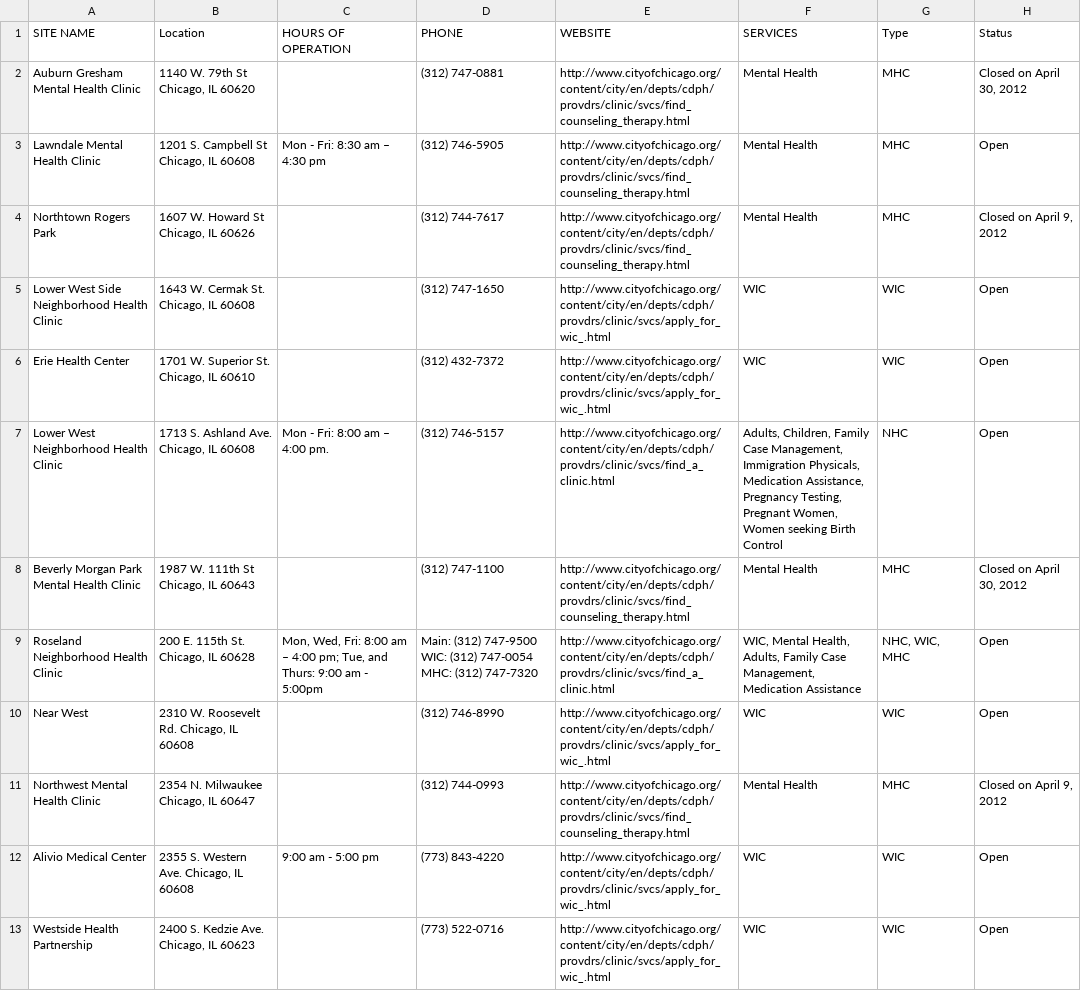
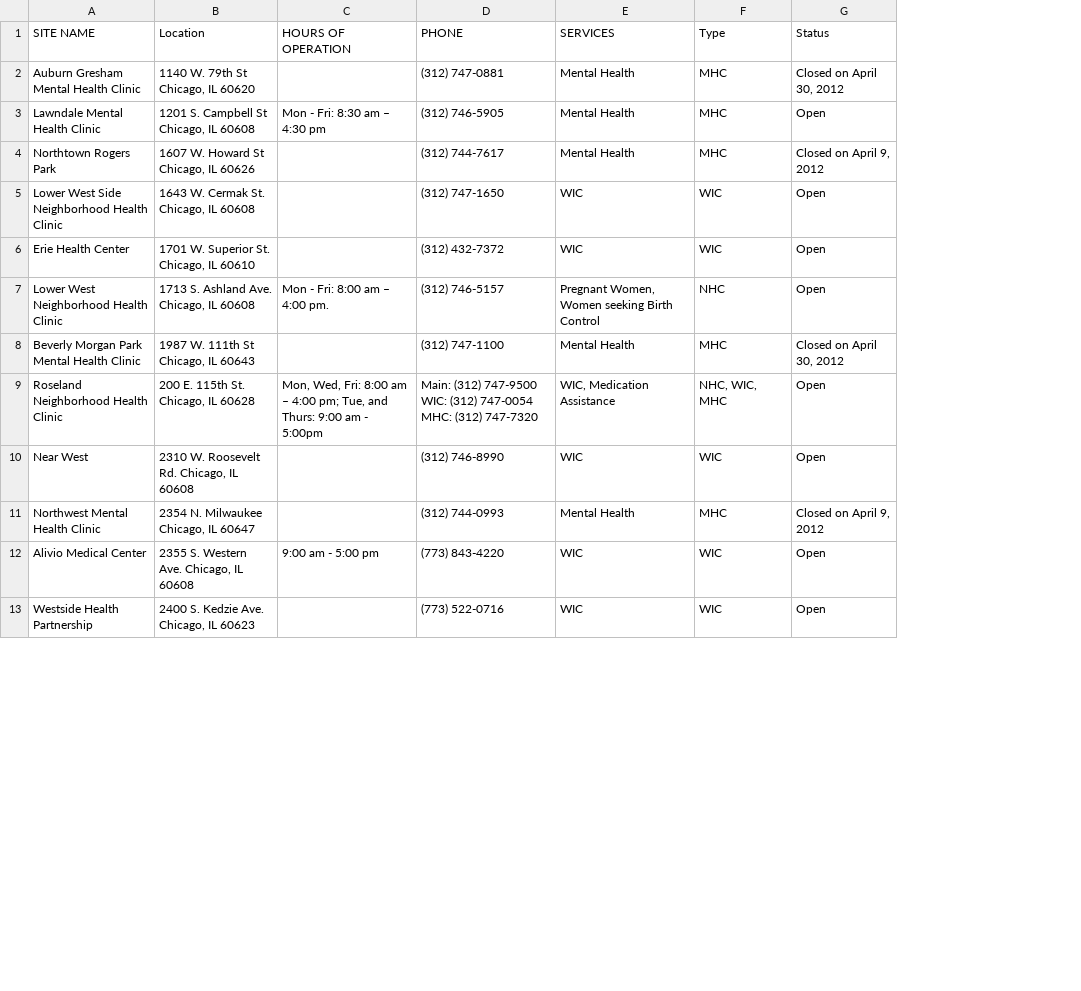
Before and after one commit to veersudhir83/devops-static-app, a CSV file: WebContent/data/Health_Clinics_Chicago.csv, drawn as a sheet; only a part is shown; removed rows and columns are numbered as before the commit, all else as after; the diff covers the shown part only; the diff names each change by its address in the sheet, - before the commit and + after, or states it on an @@ line.

Commit message:
Formatting and Data changes

```diff
--- a/WebContent/data/Health_Clinics_Chicago.csv
+++ b/WebContent/data/Health_Clinics_Chicago.csv
-column E (WEBSITE), rows 2-13: http://www.cityofchicago.org/content/city/en/depts/cdph/provdrs/clinic/svcs/find_counseling_therapy.html | http://www.cityofchicago.org/content/city/en/depts/cdph/provdrs/clinic/svcs/find_counseling_therapy.html | http://www.cityofchicago.org/content/city/en/depts/cdph/provdrs/clinic/svcs/find_counseling_therapy.html | http://www.cityofchicago.org/content/city/en/depts/cdph/provdrs/clinic/svcs/apply_for_wic_.html | http://www.cityofchicago.org/content/city/en/depts/cdph/provdrs/clinic/svcs/apply_for_wic_.html | http://www.cityofchicago.org/content/city/en/depts/cdph/provdrs/clinic/svcs/find_a_clinic.html | http://www.cityofchicago.org/content/city/en/depts/cdph/provdrs/clinic/svcs/find_counseling_therapy.html | http://www.cityofchicago.org/content/city/en/depts/cdph/provdrs/clinic/svcs/find_a_clinic.html | http://www.cityofchicago.org/content/city/en/depts/cdph/provdrs/clinic/svcs/apply_for_wic_.html | http://www.cityofchicago.org/content/city/en/depts/cdph/provdrs/clinic/svcs/find_counseling_therapy.html | http://www.cityofchicago.org/content/city/en/depts/cdph/provdrs/clinic/svcs/apply_for_wic_.html | http://www.cityofchicago.org/content/city/en/depts/cdph/provdrs/clinic/svcs/apply_for_wic_.html
-E7 (SERVICES): Adults, Children, Family Case Management, Immigration Physicals, Medication Assistance, Pregnancy Testing, Pregnant Women,…
+E7 (SERVICES): Pregnant Women,…
-E9 (SERVICES): WIC, Mental Health, Adults, Family Case Management, Medication Assistance
+E9 (SERVICES): WIC, Medication Assistance
```
Also changed, not shown: 5 edited cells elsewhere in this file, 4 other files.
